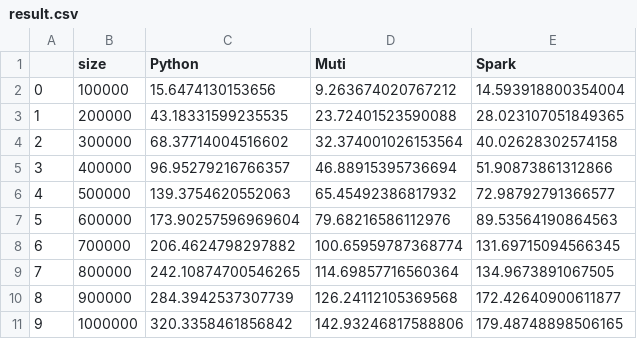
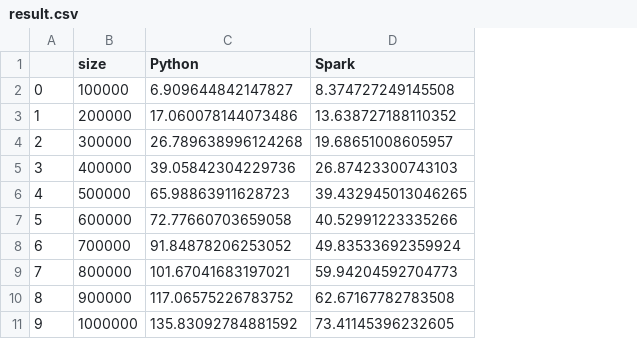
Before and after one commit to oo363636/MST, a CSV file: result.csv, drawn as a sheet; removed rows and columns are numbered as before the commit, all else as after; the diff names each change by its address in the sheet, - before the commit and + after, or states it on an @@ line.

```diff
--- a/result.csv
+++ b/result.csv
-column D (Muti), rows 2-11: 9.263674020767212 | 23.72401523590088 | 32.374001026153564 | 46.88915395736694 | 65.45492386817932 | 79.68216586112976 | 100.65959787368774 | 114.69857716560364 | 126.24112105369568 | 142.93246817588806
-C2 (Python): 15.6474130153656
+C2 (Python): 6.909644842147827
-D2 (Spark): 14.593918800354004
+D2 (Spark): 8.374727249145508
-C3 (Python): 43.18331599235535
+C3 (Python): 17.060078144073486
-D3 (Spark): 28.023107051849365
+D3 (Spark): 13.638727188110352
-C4 (Python): 68.37714004516602
+C4 (Python): 26.789638996124268
-D4 (Spark): 40.02628302574158
+D4 (Spark): 19.68651008605957
-C5 (Python): 96.95279216766357
+C5 (Python): 39.05842304229736
-D5 (Spark): 51.90873861312866
+D5 (Spark): 26.87423300743103
-C6 (Python): 139.3754620552063
+C6 (Python): 65.98863911628723
-D6 (Spark): 72.98792791366577
+D6 (Spark): 39.432945013046265
-C7 (Python): 173.90257596969604
+C7 (Python): 72.77660703659058
-D7 (Spark): 89.53564190864563
+D7 (Spark): 40.52991223335266
-C8 (Python): 206.4624798297882
+C8 (Python): 91.84878206253052
-D8 (Spark): 131.69715094566345
+D8 (Spark): 49.83533692359924
-C9 (Python): 242.10874700546265
+C9 (Python): 101.67041683197021
-D9 (Spark): 134.9673891067505
+D9 (Spark): 59.94204592704773
-C10 (Python): 284.3942537307739
+C10 (Python): 117.06575226783752
-D10 (Spark): 172.42640900611877
+D10 (Spark): 62.67167782783508
-C11 (Python): 320.3358461856842
+C11 (Python): 135.83092784881592
-D11 (Spark): 179.48748898506165
+D11 (Spark): 73.41145396232605
```
Also changed, not shown: 2 other files.
